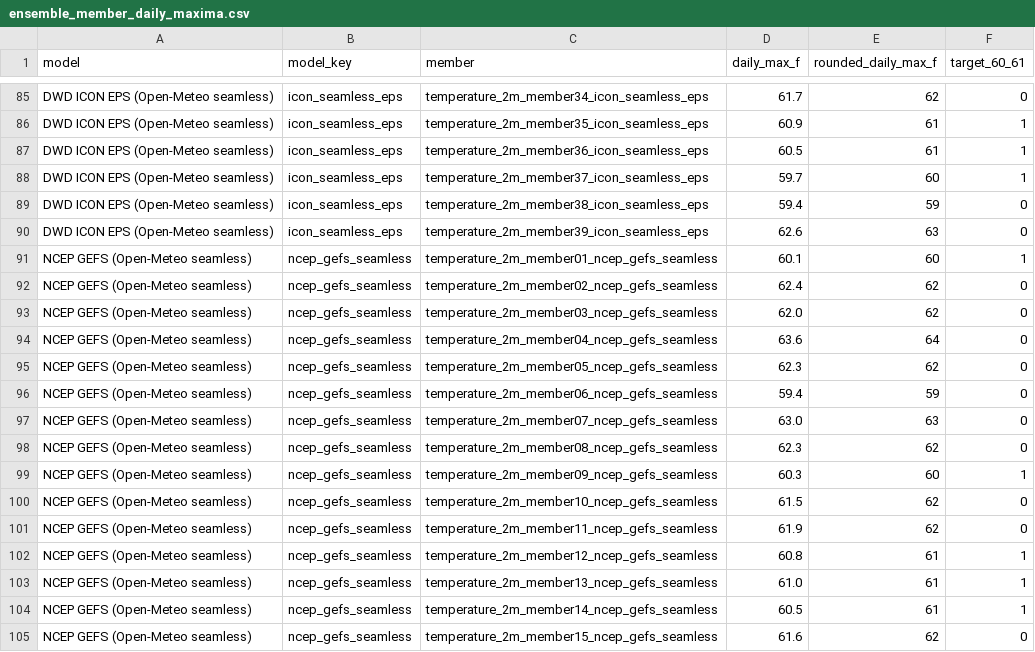
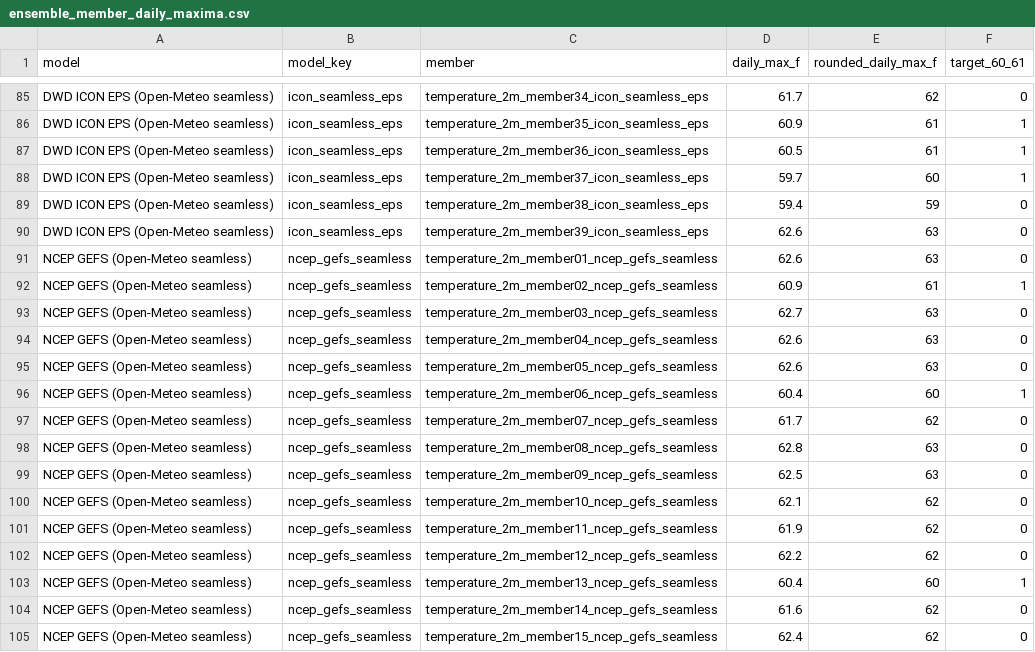
Before and after one commit to repocarlos/xpt--project, a CSV file: weather/ensemble_member_daily_maxima.csv, drawn as a sheet; only a part is shown, gaps mark what is left out; the diff covers the shown part only.

```diff
--- a/weather/ensemble_member_daily_maxima.csv
+++ b/weather/ensemble_member_daily_maxima.csv
@@ -90,16 +90,16 @@ DWD ICON EPS (Open-Meteo seamless),icon_seamless_eps,temperature_2m_member38_ico
 DWD ICON EPS (Open-Meteo seamless),icon_seamless_eps,temperature_2m_member39_icon_seamless_eps,62.6,63,0
-NCEP GEFS (Open-Meteo seamless),ncep_gefs_seamless,temperature_2m_member01_ncep_gefs_seamless,60.1,60,1
-NCEP GEFS (Open-Meteo seamless),ncep_gefs_seamless,temperature_2m_member02_ncep_gefs_seamless,62.4,62,0
-NCEP GEFS (Open-Meteo seamless),ncep_gefs_seamless,temperature_2m_member03_ncep_gefs_seamless,62.0,62,0
-NCEP GEFS (Open-Meteo seamless),ncep_gefs_seamless,temperature_2m_member04_ncep_gefs_seamless,63.6,64,0
-NCEP GEFS (Open-Meteo seamless),ncep_gefs_seamless,temperature_2m_member05_ncep_gefs_seamless,62.3,62,0
-NCEP GEFS (Open-Meteo seamless),ncep_gefs_seamless,temperature_2m_member06_ncep_gefs_seamless,59.4,59,0
-NCEP GEFS (Open-Meteo seamless),ncep_gefs_seamless,temperature_2m_member07_ncep_gefs_seamless,63.0,63,0
-NCEP GEFS (Open-Meteo seamless),ncep_gefs_seamless,temperature_2m_member08_ncep_gefs_seamless,62.3,62,0
-NCEP GEFS (Open-Meteo seamless),ncep_gefs_seamless,temperature_2m_member09_ncep_gefs_seamless,60.3,60,1
-NCEP GEFS (Open-Meteo seamless),ncep_gefs_seamless,temperature_2m_member10_ncep_gefs_seamless,61.5,62,0
+NCEP GEFS (Open-Meteo seamless),ncep_gefs_seamless,temperature_2m_member01_ncep_gefs_seamless,62.6,63,0
+NCEP GEFS (Open-Meteo seamless),ncep_gefs_seamless,temperature_2m_member02_ncep_gefs_seamless,60.9,61,1
+NCEP GEFS (Open-Meteo seamless),ncep_gefs_seamless,temperature_2m_member03_ncep_gefs_seamless,62.7,63,0
+NCEP GEFS (Open-Meteo seamless),ncep_gefs_seamless,temperature_2m_member04_ncep_gefs_seamless,62.6,63,0
+NCEP GEFS (Open-Meteo seamless),ncep_gefs_seamless,temperature_2m_member05_ncep_gefs_seamless,62.6,63,0
+NCEP GEFS (Open-Meteo seamless),ncep_gefs_seamless,temperature_2m_member06_ncep_gefs_seamless,60.4,60,1
+NCEP GEFS (Open-Meteo seamless),ncep_gefs_seamless,temperature_2m_member07_ncep_gefs_seamless,61.7,62,0
+NCEP GEFS (Open-Meteo seamless),ncep_gefs_seamless,temperature_2m_member08_ncep_gefs_seamless,62.8,63,0
+NCEP GEFS (Open-Meteo seamless),ncep_gefs_seamless,temperature_2m_member09_ncep_gefs_seamless,62.5,63,0
+NCEP GEFS (Open-Meteo seamless),ncep_gefs_seamless,temperature_2m_member10_ncep_gefs_seamless,62.1,62,0
 NCEP GEFS (Open-Meteo seamless),ncep_gefs_seamless,temperature_2m_member11_ncep_gefs_seamless,61.9,62,0
-NCEP GEFS (Open-Meteo seamless),ncep_gefs_seamless,temperature_2m_member12_ncep_gefs_seamless,60.8,61,1
-NCEP GEFS (Open-Meteo seamless),ncep_gefs_seamless,temperature_2m_member13_ncep_gefs_seamless,61.0,61,1
-NCEP GEFS (Open-Meteo seamless),ncep_gefs_seamless,temperature_2m_member14_ncep_gefs_seamless,60.5,61,1
-NCEP GEFS (Open-Meteo seamless),ncep_gefs_seamless,temperature_2m_member15_ncep_gefs_seamless,61.6,62,0
+NCEP GEFS (Open-Meteo seamless),ncep_gefs_seamless,temperature_2m_member12_ncep_gefs_seamless,62.2,62,0
+NCEP GEFS (Open-Meteo seamless),ncep_gefs_seamless,temperature_2m_member13_ncep_gefs_seamless,60.4,60,1
+NCEP GEFS (Open-Meteo seamless),ncep_gefs_seamless,temperature_2m_member14_ncep_gefs_seamless,61.6,62,0
+NCEP GEFS (Open-Meteo seamless),ncep_gefs_seamless,temperature_2m_member15_ncep_gefs_seamless,62.4,62,0
```
Also changed, not shown: 31 edited cells elsewhere in this file, weather/ensemble_model_summary.csv, weather/kalshi_market_rows.csv, 11 other files.
